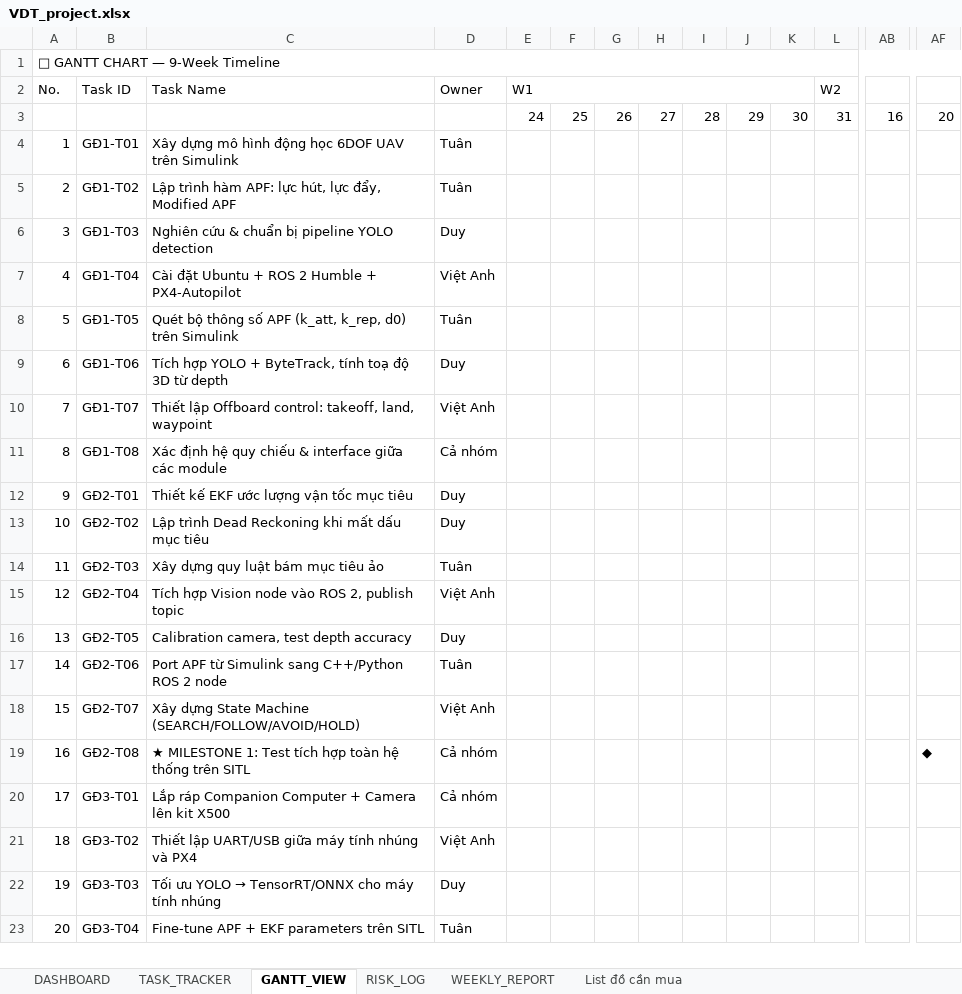
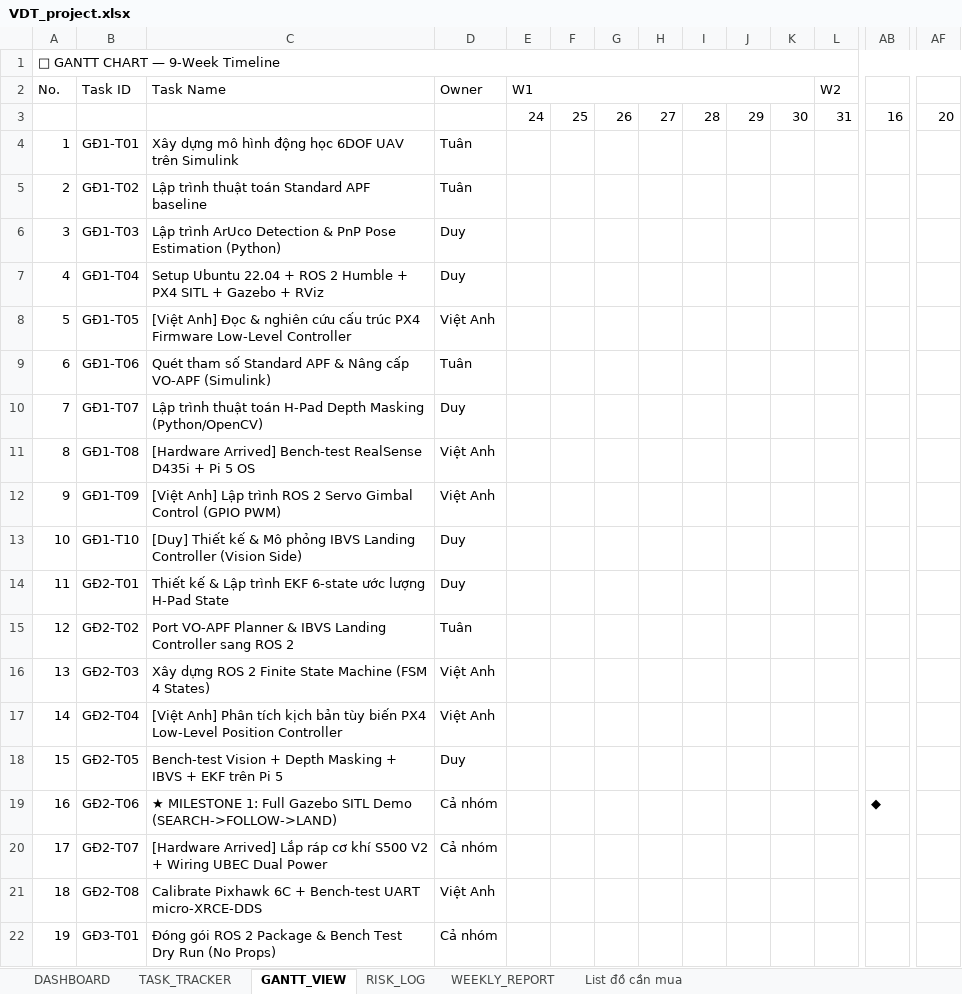
Before and after one commit to duytranvan6904/VDT_project, an Excel workbook: VDT_project.xlsx, sheet GANTT_VIEW, drawn as a sheet; only a part is shown, gaps mark what is left out; values as stored, in another font and other column widths than the file's, no cell formats; charts and pictures not drawn; removed rows and columns are numbered as before the commit, all else as after; rows hold the shown columns only; the diff covers the shown part only; the diff names each change by its address in the sheet, - before the commit and + after, or states it on an @@ line.

Commit message:
update plan & tasks

```diff
--- a/VDT_project.xlsx (sheet GANTT_VIEW)
+++ b/VDT_project.xlsx (sheet GANTT_VIEW)
-C5 (Task Name): Lập trình hàm APF: lực hút, lực đẩy, Modified APF
+C5 (Task Name): Lập trình thuật toán Standard APF baseline
-C6 (Task Name): Nghiên cứu & chuẩn bị pipeline YOLO detection
+C6 (Task Name): Lập trình ArUco Detection & PnP Pose Estimation (Python)
+row 7: 4 | GĐ1-T04 | Setup Ubuntu 22.04 + ROS 2 Humble + PX4 SITL + Gazebo + RViz | Duy
@@ column A (No.) renumbered between rows 8 and 32 @@
-B8 (Task ID): GĐ1-T04
+B8 (Task ID): GĐ1-T05
-C8 (Task Name): Cài đặt Ubuntu + ROS 2 Humble + PX4-Autopilot
+C8 (Task Name): [Việt Anh] Đọc & nghiên cứu cấu trúc PX4 Firmware Low-Level Controller
-B9 (Task ID): GĐ1-T05
+B9 (Task ID): GĐ1-T06
-C9 (Task Name): Quét bộ thông số APF (k_att, k_rep, d0) trên Simulink
+C9 (Task Name): Quét tham số Standard APF & Nâng cấp VO-APF (Simulink)
-B10 (Task ID): GĐ1-T06
+B10 (Task ID): GĐ1-T07
-C10 (Task Name): Tích hợp YOLO + ByteTrack, tính toạ độ 3D từ depth
+C10 (Task Name): Lập trình thuật toán H-Pad Depth Masking (Python/OpenCV)
+row 11: 8 | GĐ1-T08 | [Hardware Arrived] Bench-test RealSense D435i + Pi 5 OS | Việt Anh
-B12 (Task ID): GĐ1-T07
+B12 (Task ID): GĐ1-T09
-C12 (Task Name): Thiết lập Offboard control: takeoff, land, waypoint
+C12 (Task Name): [Việt Anh] Lập trình ROS 2 Servo Gimbal Control (GPIO PWM)
-row 11: 8 | GĐ1-T08 | Xác định hệ quy chiếu & interface giữa các module | Cả nhóm
+row 13: 10 | GĐ1-T10 | [Duy] Thiết kế & Mô phỏng IBVS Landing Controller (Vision Side) | Duy
-C14 (Task Name): Thiết kế EKF ước lượng vận tốc mục tiêu
+C14 (Task Name): Thiết kế & Lập trình EKF 6-state ước lượng H-Pad State
-row 13: 10 | GĐ2-T02 | Lập trình Dead Reckoning khi mất dấu mục tiêu | Duy
-B15 (Task ID): GĐ2-T03
+B15 (Task ID): GĐ2-T02
-C15 (Task Name): Xây dựng quy luật bám mục tiêu ảo
+C15 (Task Name): Port VO-APF Planner & IBVS Landing Controller sang ROS 2
+row 16: 13 | GĐ2-T03 | Xây dựng ROS 2 Finite State Machine (FSM 4 States) | Việt Anh
-C17 (Task Name): Tích hợp Vision node vào ROS 2, publish topic
+C17 (Task Name): [Việt Anh] Phân tích kịch bản tùy biến PX4 Low-Level Position Controller
-C18 (Task Name): Calibration camera, test depth accuracy
+C18 (Task Name): Bench-test Vision + Depth Masking + IBVS + EKF trên Pi 5
-row 17: 14 | GĐ2-T06 | Port APF từ Simulink sang C++/Python ROS 2 node | Tuân
+row 19: 16 | GĐ2-T06 | ★ MILESTONE 1: Full Gazebo SITL Demo (SEARCH->FOLLOW->LAND) | Cả nhóm |  |  |  |  |  |  |  |  | ◆
+row 20: 17 | GĐ2-T07 | [Hardware Arrived] Lắp ráp cơ khí S500 V2 + Wiring UBEC Dual Power | Cả nhóm
-B21 (Task ID): GĐ2-T07
+B21 (Task ID): GĐ2-T08
-C21 (Task Name): Xây dựng State Machine (SEARCH/FOLLOW/AVOID/HOLD)
+C21 (Task Name): Calibrate Pixhawk 6C + Bench-test UART micro-XRCE-DDS
-row 19: 16 | GĐ2-T08 | ★ MILESTONE 1: Test tích hợp toàn hệ thống trên SITL | Cả nhóm |  |  |  |  |  |  |  |  |  | ◆
-C22 (Task Name): Lắp ráp Companion Computer + Camera lên kit X500
+C22 (Task Name): Đóng gói ROS 2 Package & Bench Test Dry Run (No Props)
-row 21: 18 | GĐ3-T02 | Thiết lập UART/USB giữa máy tính nhúng và PX4 | Việt Anh
-row 22: 19 | GĐ3-T03 | Tối ưu YOLO → TensorRT/ONNX cho máy tính nhúng | Duy
-row 23: 20 | GĐ3-T04 | Fine-tune APF + EKF parameters trên SITL | Tuân
```
Also changed, not shown: 2 added rows, 4 removed rows and 16 edited cells elsewhere in this sheet, sheet TASK_TRACKER, sheet DASHBOARD, sheet List đồ cần mua, sheet WEEKLY_REPORT, sheet RISK_LOG, cell formats, formulas that keep their value, hidden cells, charts or pictures, 5 other files.
